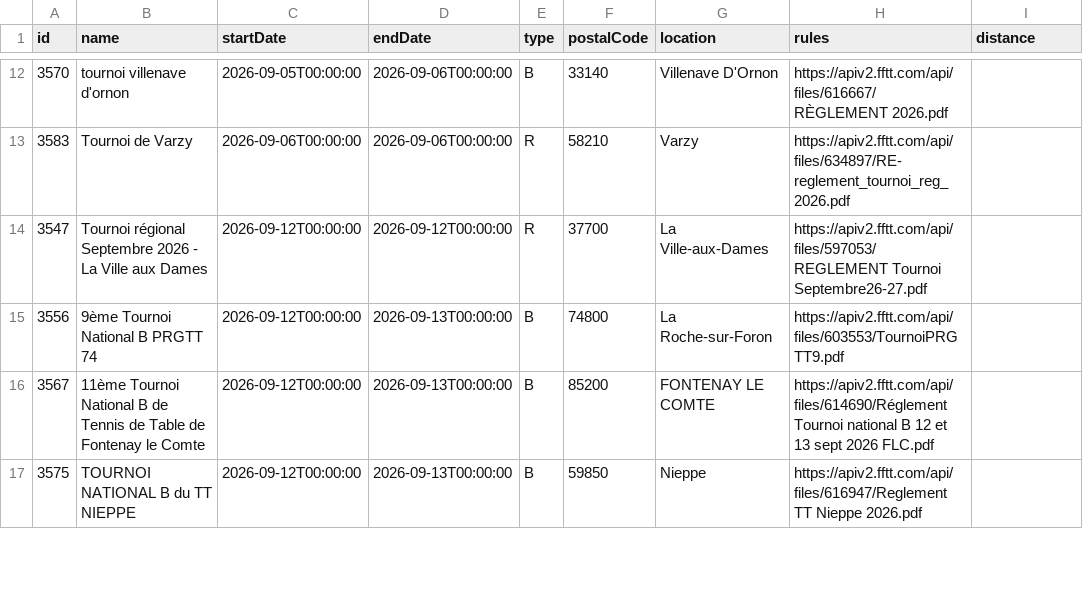
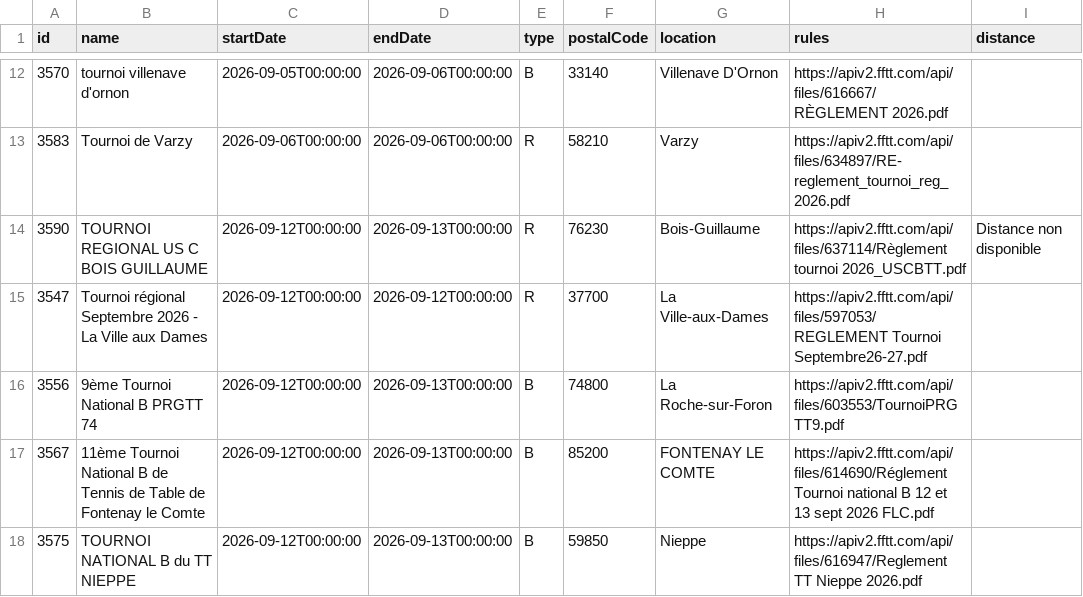
Before and after one commit to dcuenot/scrape_tournaments, a CSV file: csv/tournois.csv, drawn as a sheet; only a part is shown, gaps mark what is left out; the diff names each change by its address in the sheet, - before the commit and + after, or states it on an @@ line.

```diff
--- a/csv/tournois.csv
+++ b/csv/tournois.csv
+row 14: 3590 | TOURNOI REGIONAL US C BOIS GUILLAUME | 2026-09-12T00:00:00 | 2026-09-13T00:00:00 | R | 76230 | Bois-Guillaume | https://apiv2.fftt.com/api/files/637114/Règlement tournoi 2026_USCBTT.pdf | Distance non disponible
```
Also changed, not shown: csv/new_tournaments.csv.
